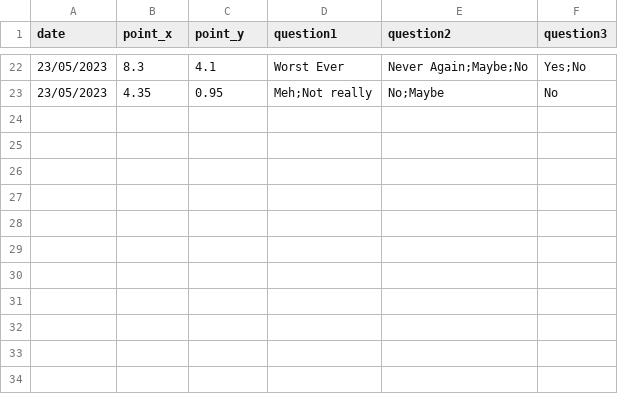
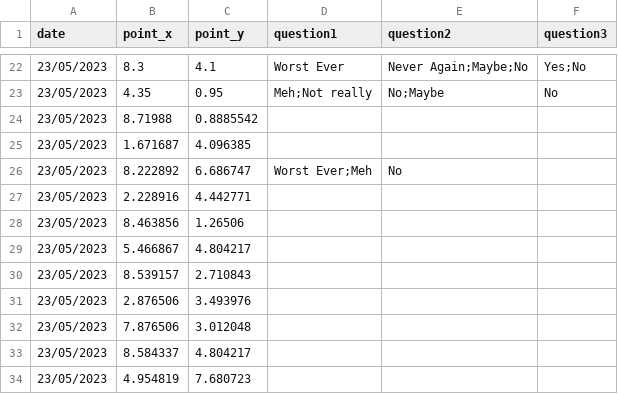
Before and after one commit to jovitaanderson/sc-survey, a CSV file: TestingWinForms/bin/Debug/player_answers.csv, drawn as a sheet; only a part is shown, gaps mark what is left out.

Commit message:
Update Question

```diff
--- a/TestingWinForms/bin/Debug/player_answers.csv
+++ b/TestingWinForms/bin/Debug/player_answers.csv
@@ -23 +23,12 @@ date,point_x,point_y,question1,question2,question3
 23/05/2023,4.35,0.95,Meh;Not really,No;Maybe,No
+23/05/2023,8.71988,0.8885542,,,
+23/05/2023,1.671687,4.096385,,,
+23/05/2023,8.222892,6.686747,Worst Ever;Meh,No,
+23/05/2023,2.228916,4.442771,
+23/05/2023,8.463856,1.26506,,,
+23/05/2023,5.466867,4.804217,,,
+23/05/2023,8.539157,2.710843,,,
+23/05/2023,2.876506,3.493976,,,
+23/05/2023,7.876506,3.012048,,,
+23/05/2023,8.584337,4.804217,,,
+23/05/2023,4.954819,7.680723
```
Also changed, not shown: 11 other files.
